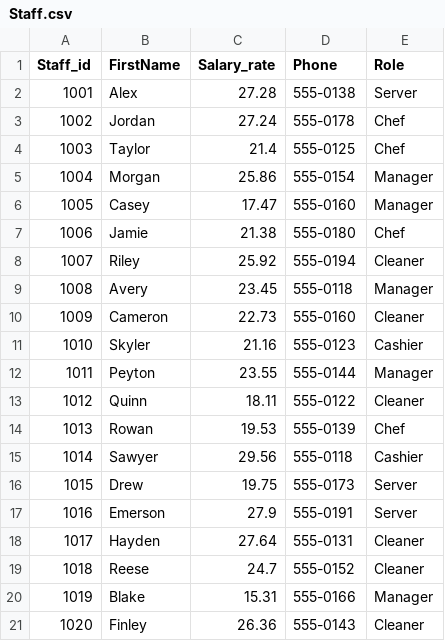
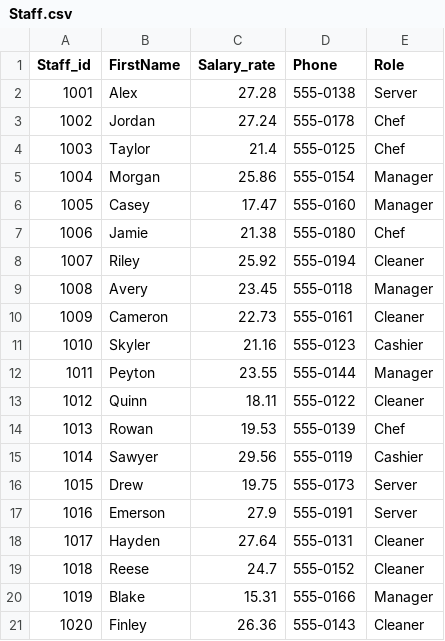
Before and after one commit to shraddha510/DatabaseSystems-team8, a CSV file: csv/Staff.csv, drawn as a sheet.

```diff
--- a/csv/Staff.csv
+++ b/csv/Staff.csv
@@ -9,3 +9,3 @@ Staff_id,FirstName,Salary_rate,Phone,Role
 1008,Avery,23.45,555-0118,Manager
-1009,Cameron,22.73,555-0160,Cleaner
+1009,Cameron,22.73,555-0161,Cleaner
 1010,Skyler,21.16,555-0123,Cashier
@@ -14,3 +14,3 @@ Staff_id,FirstName,Salary_rate,Phone,Role
 1013,Rowan,19.53,555-0139,Chef
-1014,Sawyer,29.56,555-0118,Cashier
+1014,Sawyer,29.56,555-0119,Cashier
 1015,Drew,19.75,555-0173,Server
```
Also changed, not shown: csv/Customer.csv, csv/Order.csv, 3 other files.
